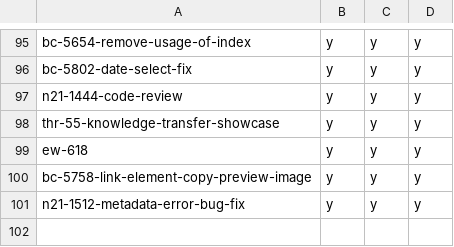
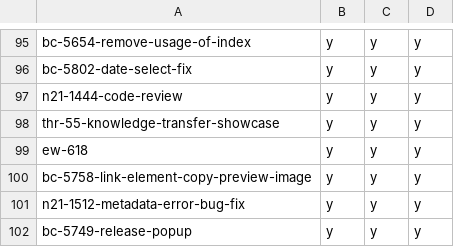
Before and after one commit to hpi-schul-cloud/dof_bingo, a CSV file: bingo.csv, drawn as a sheet; only a part is shown, gaps mark what is left out; the diff names each change by its address in the sheet, - before the commit and + after, or states it on an @@ line.

Commit message:
adding bc-5749-release-popup on behalf of tbd

```diff
--- a/bingo.csv
+++ b/bingo.csv
+row 102: bc-5749-release-popup | y | y | y
```
